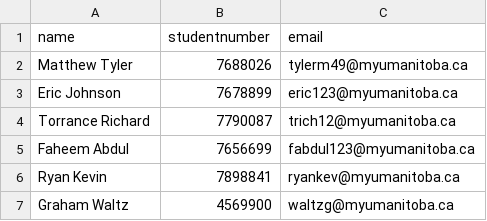
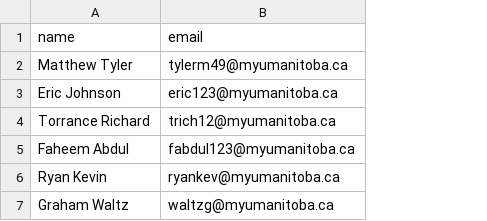
Before and after one commit to mebratumd/select-polling, a CSV file: public/browser/example.csv, drawn as a sheet; the diff names each change by its address in the sheet, - before the commit and + after, or states it on an @@ line.

Commit message:
removed studentnumber requirement for students

```diff
--- a/public/browser/example.csv
+++ b/public/browser/example.csv
-column B (studentnumber), rows 2-7: 7688026 | 7678899 | 7790087 | 7656699 | 7898841 | 4569900
```
Also changed, not shown: 11 other files.
